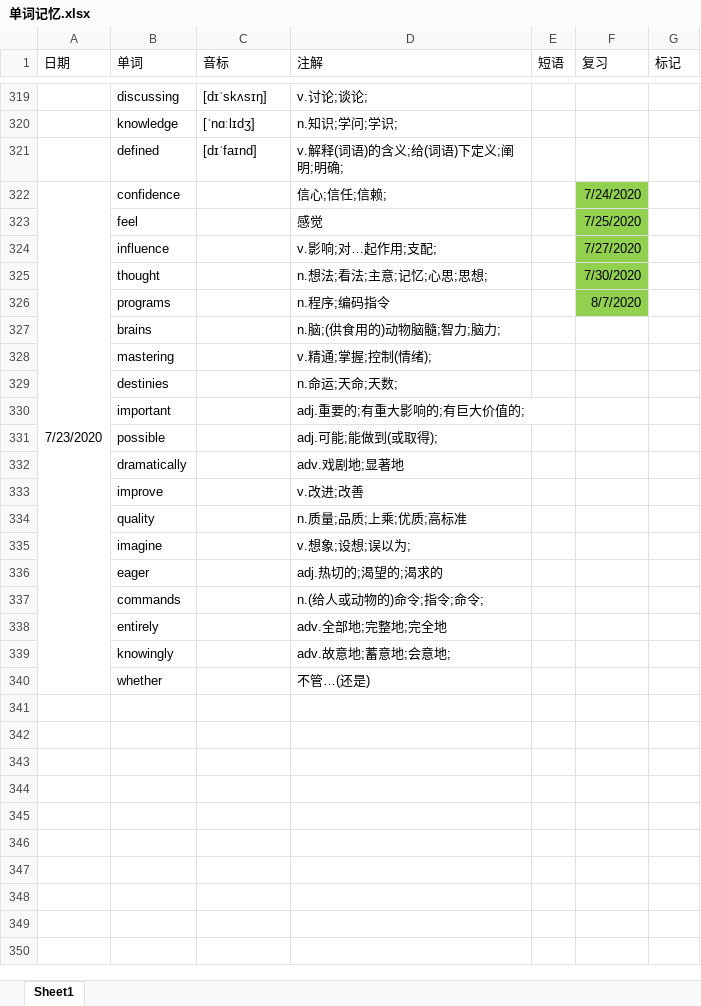
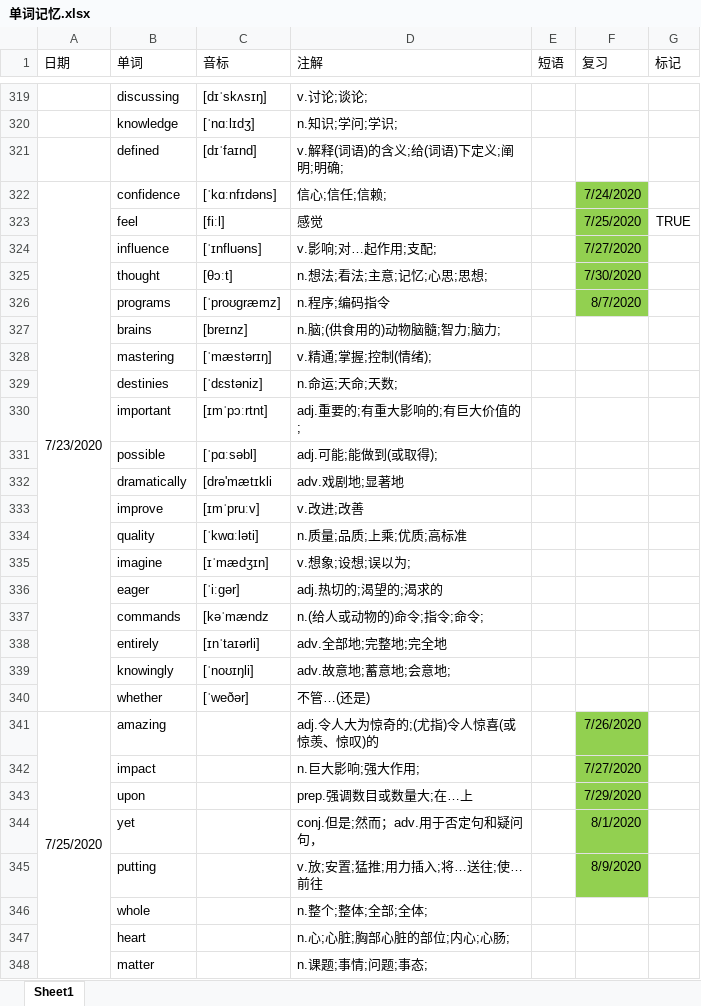
Before and after one commit to GnGx-G/MyMind, an Excel workbook: WordExcel/单词记忆.xlsx, sheet Sheet1, drawn as a sheet; only a part is shown, gaps mark what is left out; values as stored, in another font and other column widths than the file's, no borders; the diff covers the shown part only; the diff names each change by its address in the sheet, - before the commit and + after, or states it on an @@ line.

Commit message:
自考25号复习提交

```diff
--- a/WordExcel/单词记忆.xlsx (sheet Sheet1)
+++ b/WordExcel/单词记忆.xlsx (sheet Sheet1)
-C322 (音标): (empty)
+C322 (音标): [ˈkɑːnfɪdəns]
-C323 (音标): (empty)
+C323 (音标): [fiːl]
-G323 (标记): (empty)
+G323 (标记): TRUE
-C324 (音标): (empty)
+C324 (音标): [ˈɪnfluəns]
-C325 (音标): (empty)
+C325 (音标): [θɔːt]
-C326 (音标): (empty)
+C326 (音标): [ˈproʊɡræmz]
-C327 (音标): (empty)
+C327 (音标): [breɪnz]
-C328 (音标): (empty)
+C328 (音标): [ˈmæstərɪŋ]
-C329 (音标): (empty)
+C329 (音标): [ˈdɛstəniz]
-C330 (音标): (empty)
+C330 (音标): [ɪmˈpɔːrtnt]
-C331 (音标): (empty)
+C331 (音标): [ˈpɑːsəbl]
-C332 (音标): (empty)
+C332 (音标): [drə'mætɪkli
-C333 (音标): (empty)
+C333 (音标): [ɪmˈpruːv]
-C334 (音标): (empty)
+C334 (音标): [ˈkwɑːləti]
-C335 (音标): (empty)
+C335 (音标): [ɪˈmædʒɪn]
-C336 (音标): (empty)
+C336 (音标): [ˈiːɡər]
-C337 (音标): (empty)
+C337 (音标): [kəˈmændz
-C338 (音标): (empty)
+C338 (音标): [ɪnˈtaɪərli]
-C339 (音标): (empty)
+C339 (音标): [ˈnoʊɪŋli]
-C340 (音标): (empty)
+C340 (音标): [ˈweðər]
+row 341: 7/25/2020 | amazing |  | adj.令人大为惊奇的;(尤指)令人惊喜(或惊羡、惊叹)的 |  | 7/26/2020
+row 342:  | impact |  | n.巨大影响;强大作用; |  | 7/27/2020
+row 343:  | upon |  | prep.强调数目或数量大;在…上 |  | 7/29/2020
+row 344:  | yet |  | conj.但是;然而；adv.用于否定句和疑问句， |  | 8/1/2020
+row 345:  | putting |  | v.放;安置;猛推;用力插入;将…送往;使…前往 |  | 8/9/2020
+row 346:  | whole |  | n.整个;整体;全部;全体;
+row 347:  | heart |  | n.心;心脏;胸部心脏的部位;内心;心肠;
+row 348:  | matter |  | n.课题;事情;问题;事态;
```
Also changed, not shown: 21 added rows and 4 edited cells elsewhere in this sheet.
